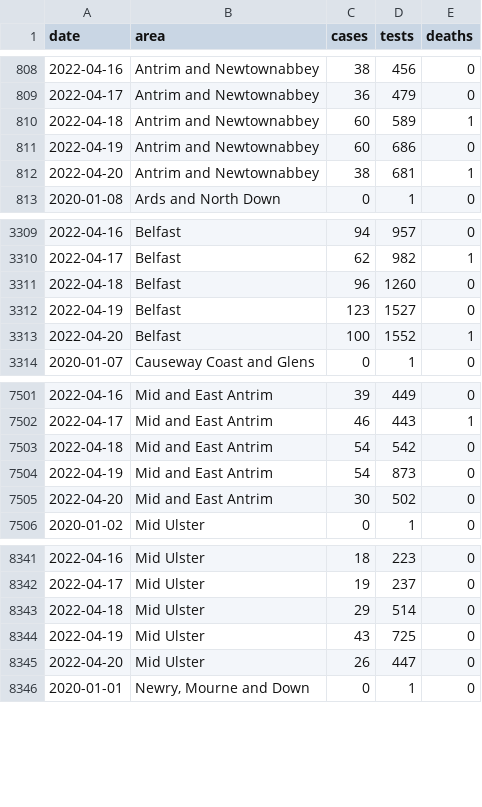
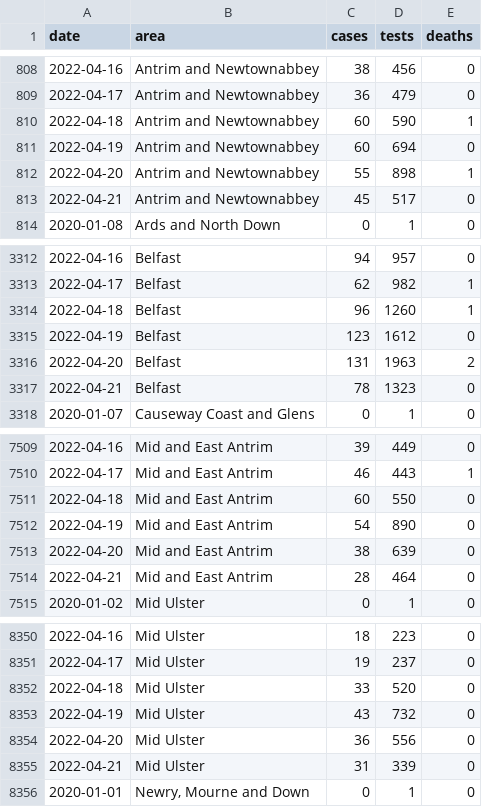
Before and after one commit to obrienjoey/covid19northernireland, a CSV file: data/ni_covid_local.csv, drawn as a sheet; only a part is shown, gaps mark what is left out; the diff covers the shown part only.

Commit message:
update NI Covid19 data Fri Apr 22 22:08:56 GMT 2022

```diff
--- a/data/ni_covid_local.csv
+++ b/data/ni_covid_local.csv
@@ -809,5 +809,6 @@ date,area,cases,tests,deaths
 2022-04-17,Antrim and Newtownabbey,36,479,0
-2022-04-18,Antrim and Newtownabbey,60,589,1
-2022-04-19,Antrim and Newtownabbey,60,686,0
-2022-04-20,Antrim and Newtownabbey,38,681,1
+2022-04-18,Antrim and Newtownabbey,60,590,1
+2022-04-19,Antrim and Newtownabbey,60,694,0
+2022-04-20,Antrim and Newtownabbey,55,898,1
+2022-04-21,Antrim and Newtownabbey,45,517,0
 2020-01-08,Ards and North Down,0,1,0
@@ -3310,5 +3313,6 @@ date,area,cases,tests,deaths
 2022-04-17,Belfast,62,982,1
-2022-04-18,Belfast,96,1260,0
-2022-04-19,Belfast,123,1527,0
-2022-04-20,Belfast,100,1552,1
+2022-04-18,Belfast,96,1260,1
+2022-04-19,Belfast,123,1612,0
+2022-04-20,Belfast,131,1963,2
+2022-04-21,Belfast,78,1323,0
 2020-01-07,Causeway Coast and Glens,0,1,0
@@ -7502,5 +7510,6 @@ date,area,cases,tests,deaths
 2022-04-17,Mid and East Antrim,46,443,1
-2022-04-18,Mid and East Antrim,54,542,0
-2022-04-19,Mid and East Antrim,54,873,0
-2022-04-20,Mid and East Antrim,30,502,0
+2022-04-18,Mid and East Antrim,60,550,0
+2022-04-19,Mid and East Antrim,54,890,0
+2022-04-20,Mid and East Antrim,38,639,0
+2022-04-21,Mid and East Antrim,28,464,0
 2020-01-02,Mid Ulster,0,1,0
@@ -8342,5 +8351,6 @@ date,area,cases,tests,deaths
 2022-04-17,Mid Ulster,19,237,0
-2022-04-18,Mid Ulster,29,514,0
-2022-04-19,Mid Ulster,43,725,0
-2022-04-20,Mid Ulster,26,447,0
+2022-04-18,Mid Ulster,33,520,0
+2022-04-19,Mid Ulster,43,732,0
+2022-04-20,Mid Ulster,36,556,0
+2022-04-21,Mid Ulster,31,339,0
 2020-01-01,"Newry, Mourne and Down",0,1,0
```
Also changed, not shown: 8 added rows and 33 edited cells elsewhere in this file, data/ni_covid_national.csv, 1 other file.
